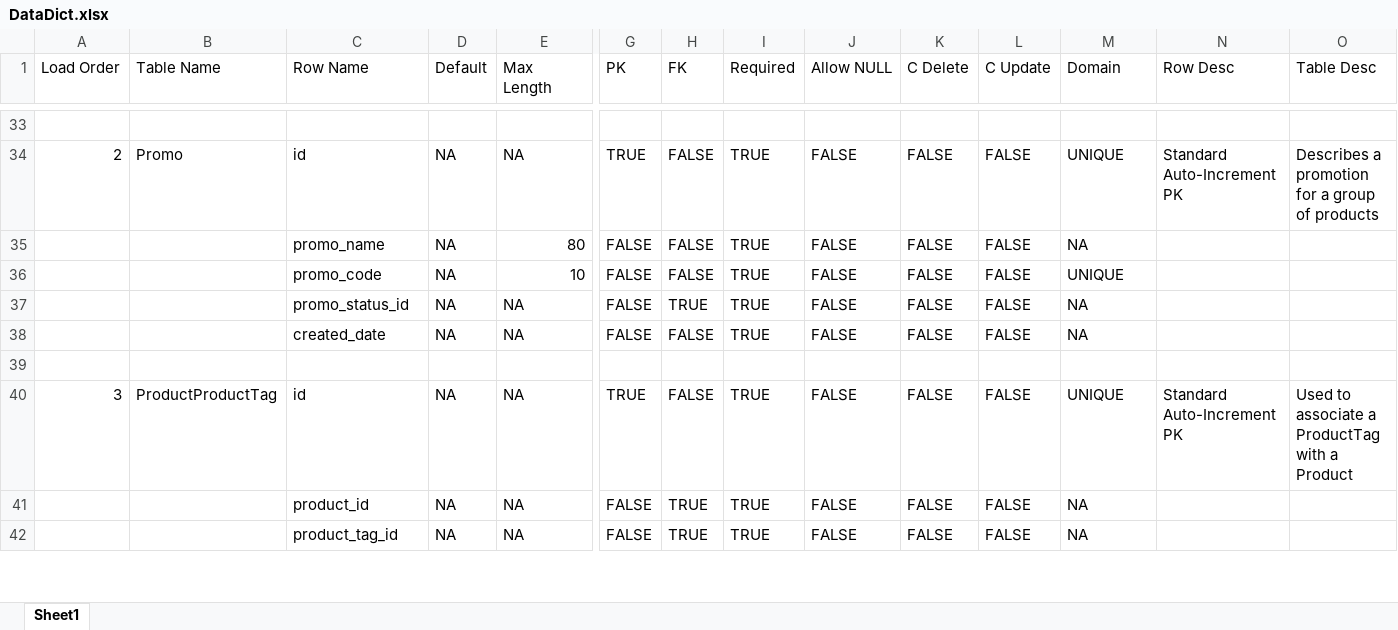
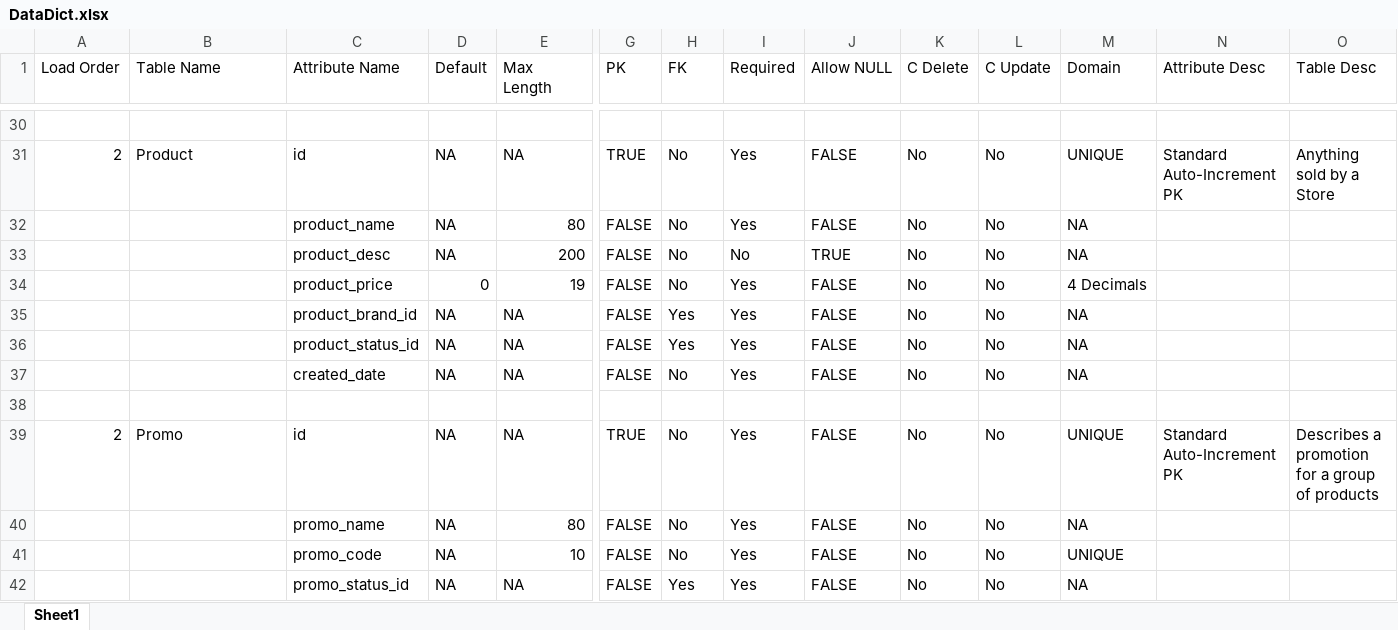
Before and after one commit to BrettMeirhofer/CIS4375-Group3, an Excel workbook: Backend/group3site/jeans/generatedfiles/DataDict.xlsx, sheet Sheet1, drawn as a sheet; only a part is shown, gaps mark what is left out; values as stored, in another font and other column widths than the file's, no cell formats; table styles not drawn; removed rows and columns are numbered as before the commit, all else as after; rows hold the shown columns only; the diff covers the shown part only; the diff names each change by its address in the sheet, - before the commit and + after, or states it on an @@ line.

Commit message:
Added CustomerStatus

```diff
--- a/Backend/group3site/jeans/generatedfiles/DataDict.xlsx (sheet Sheet1)
+++ b/Backend/group3site/jeans/generatedfiles/DataDict.xlsx (sheet Sheet1)
-C1: Row Name
+C1: Attribute Name
-N1: Row Desc
+N1: Attribute Desc
-B31 (Table Name): Promo
+B31 (Table Name): Product
-H31:H32 (FK): FALSE
+H31:H32 (FK): No
-I31:I32 (Required): TRUE
+I31:I32 (Required): Yes
-K31:K32 (C Delete): FALSE
+K31:K32 (C Delete): No
-L31:L32 (C Update): FALSE
+L31:L32 (C Update): No
-O31 (Table Desc): Describes a promotion for a group of products
+O31 (Table Desc): Anything sold by a Store
-C32 (Attribute Name): promo_name
+C32 (Attribute Name): product_name
-row 36:  |  | promo_code | NA | 10 | FALSE | FALSE | TRUE | FALSE | FALSE | FALSE | UNIQUE
+row 33:  |  | product_desc | NA | 200 | FALSE | No | No | TRUE | No | No | NA
+row 34:  |  | product_price | 0 | 19 | FALSE | No | Yes | FALSE | No | No | 4 Decimals
+row 35:  |  | product_brand_id | NA | NA | FALSE | Yes | Yes | FALSE | No | No | NA
-C36 (Attribute Name): promo_status_id
+C36 (Attribute Name): product_status_id
-H36 (FK): TRUE
+H36 (FK): Yes
-I36:I37 (Required): TRUE
+I36:I37 (Required): Yes
-K36:K37 (C Delete): FALSE
+K36:K37 (C Delete): No
-L36:L37 (C Update): FALSE
+L36:L37 (C Update): No
-H37 (FK): FALSE
+H37 (FK): No
-A39 (Load Order): 3
+A39 (Load Order): 2
-B39 (Table Name): ProductProductTag
+B39 (Table Name): Promo
-H39 (FK): FALSE
+H39 (FK): No
-I39 (Required): TRUE
+I39 (Required): Yes
-K39 (C Delete): FALSE
+K39 (C Delete): No
-L39 (C Update): FALSE
+L39 (C Update): No
-O39 (Table Desc): Used to associate a ProductTag with a Product
+O39 (Table Desc): Describes a promotion for a group of products
-row 41:  |  | product_id | NA | NA | FALSE | TRUE | TRUE | FALSE | FALSE | FALSE | NA
+row 40:  |  | promo_name | NA | 80 | FALSE | No | Yes | FALSE | No | No | NA
+row 41:  |  | promo_code | NA | 10 | FALSE | No | Yes | FALSE | No | No | UNIQUE
-C42 (Attribute Name): product_tag_id
+C42 (Attribute Name): promo_status_id
-H42 (FK): TRUE
+H42 (FK): Yes
-I42 (Required): TRUE
+I42 (Required): Yes
-K42 (C Delete): FALSE
+K42 (C Delete): No
-L42 (C Update): FALSE
+L42 (C Update): No
```
Also changed, not shown: 9 added rows, 6 removed rows and 148 edited cells elsewhere in this sheet, cell formats, 11 other files.
